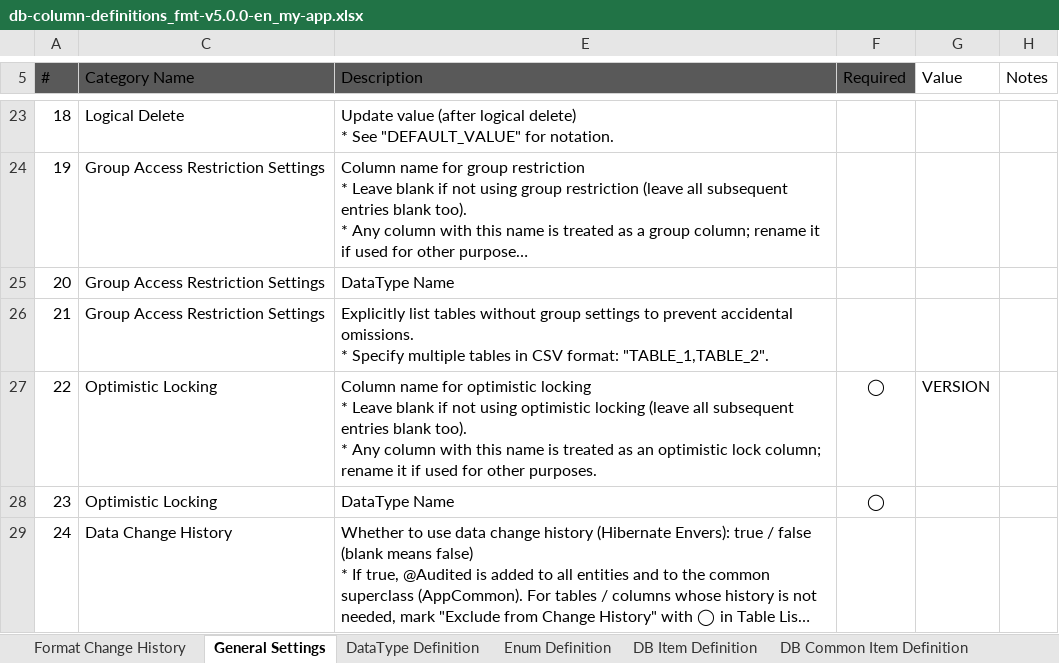
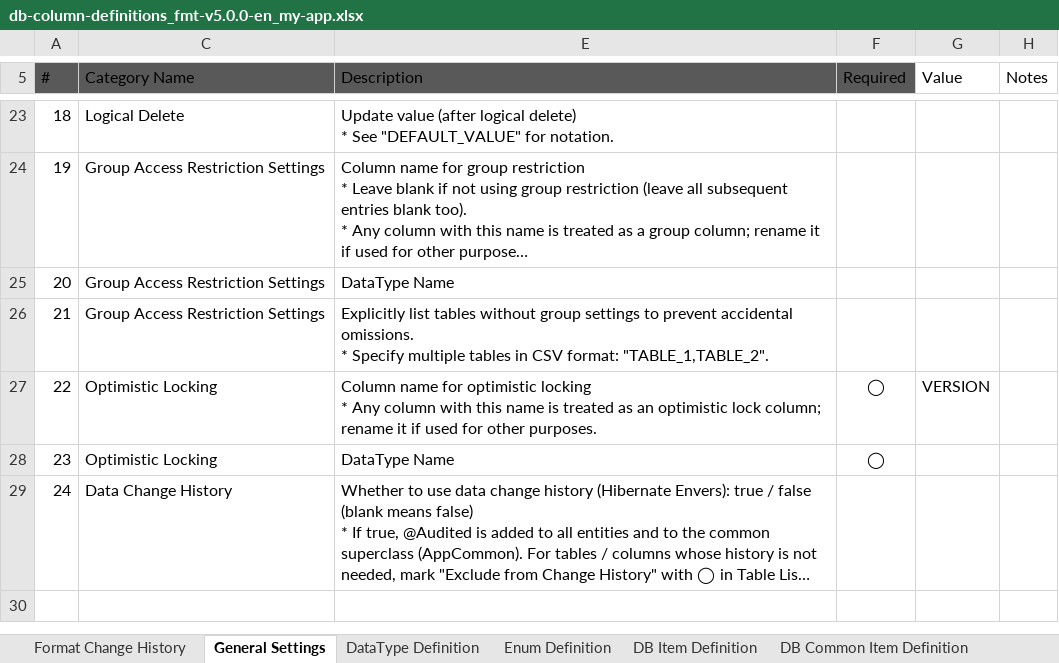
Before and after one commit to ecuacion-jp/ecuacion-tool-code-generator, an Excel workbook: excel-format/db-column-definitions_fmt-v5.0.0-en_my-app.xlsx, sheet General Settings, drawn as a sheet; only a part is shown, gaps mark what is left out; long unchanged cells end in …; values as stored, in another font and other column widths than the file's, no borders; table styles not drawn; ↵ is a line break in a cell; the diff names each change by its address in the sheet, - before the commit and + after, or states it on an @@ line.

```diff
--- a/excel-format/db-column-definitions_fmt-v5.0.0-en_my-app.xlsx (sheet General Settings)
+++ b/excel-format/db-column-definitions_fmt-v5.0.0-en_my-app.xlsx (sheet General Settings)
-E27 (Description): …locking ↵ * Leave blank if not using optimistic locking (leave all subsequent entries blank too). ↵ * Any column…
+E27 (Description): …locking ↵ * Any column…
```
Also changed, not shown: excel-format/db-column-definitions_fmt-v5.0.0-ja_my-app.xlsx.
